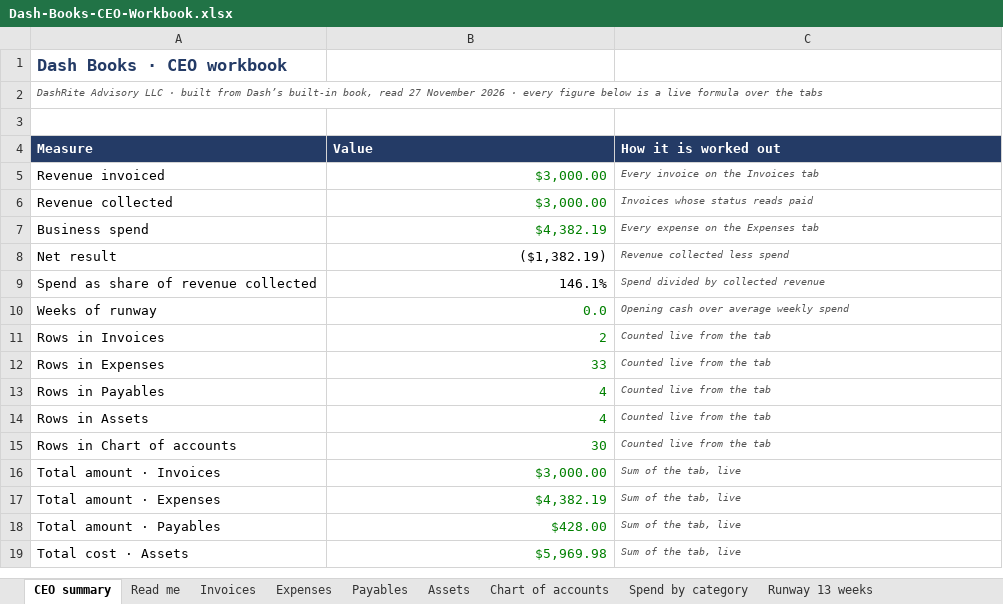
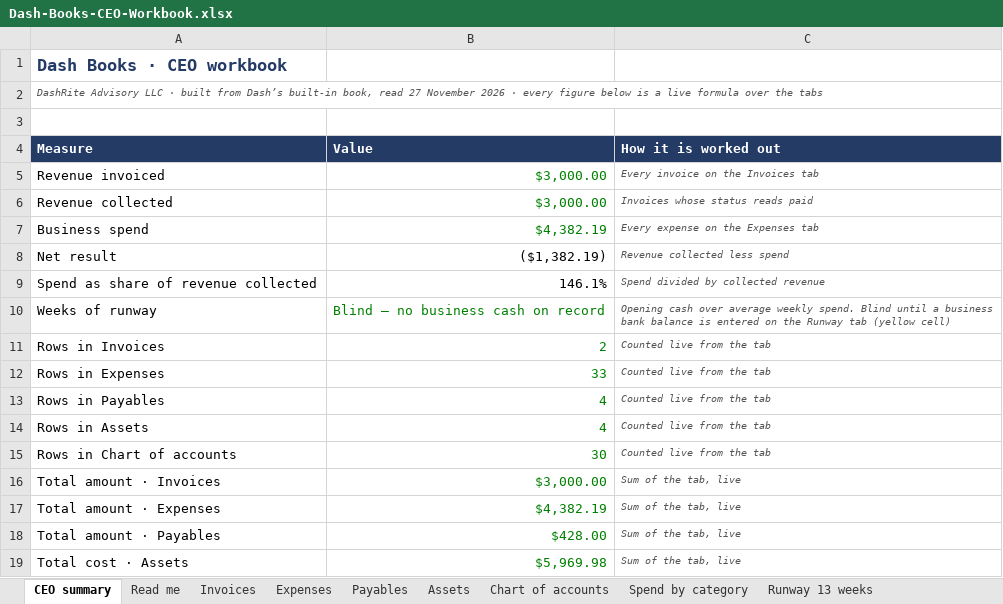
Before and after one commit to 196969/dash-app-, an Excel workbook: Dash-Books-CEO-Workbook.xlsx, sheet CEO summary, drawn as a sheet; values as stored, in another font and other column widths than the file's, no borders; the diff names each change by its address in the sheet, - before the commit and + after, or states it on an @@ line.

```diff
--- a/Dash-Books-CEO-Workbook.xlsx (sheet CEO summary)
+++ b/Dash-Books-CEO-Workbook.xlsx (sheet CEO summary)
-B10 (Value): 0.0
+B10 (Value): Blind — no business cash on record
-C10 (How it is worked out): …average weekly spend
+C10 (How it is worked out): …average weekly spend. Blind until a business bank balance is entered on the Runway tab (yellow cell)
```
Also changed, not shown: sheet Runway 13 weeks, 1 other file.
